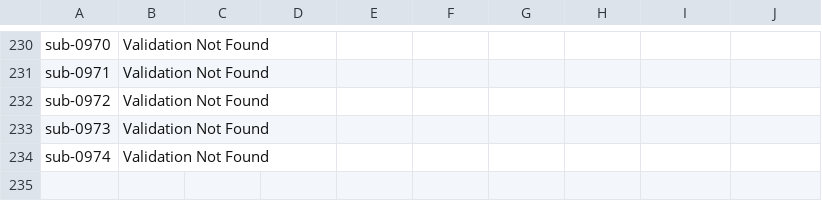
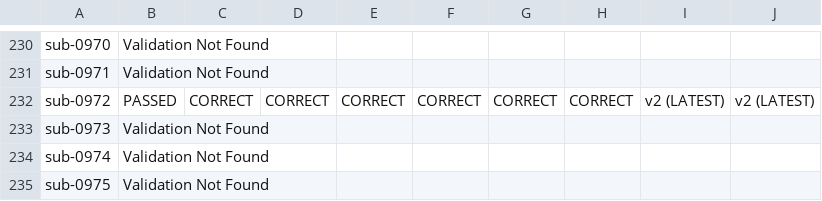
Before and after one commit to BioMedicalImaging-Core-NYUAD/xnat-docs, a CSV file: docs/source/_static/xnat_ari_dashboard_display.csv, drawn as a sheet; only a part is shown, gaps mark what is left out.

```diff
--- a/docs/source/_static/xnat_ari_dashboard_display.csv
+++ b/docs/source/_static/xnat_ari_dashboard_display.csv
@@ -231,4 +231,5 @@ sub-0970,Validation Not Found,,,,,,,,
 sub-0971,Validation Not Found,,,,,,,,
-sub-0972,Validation Not Found,,,,,,,,
+sub-0972,PASSED,CORRECT,CORRECT,CORRECT,CORRECT,CORRECT,CORRECT,v2 (LATEST),v2 (LATEST)
 sub-0973,Validation Not Found,,,,,,,,
 sub-0974,Validation Not Found,,,,,,,,
+sub-0975,Validation Not Found,,,,,,,,
```
Also changed, not shown: docs/source/_static/xnat_ari_dashboard.csv, xnat_ari_dashboard.csv, 2 other files.
